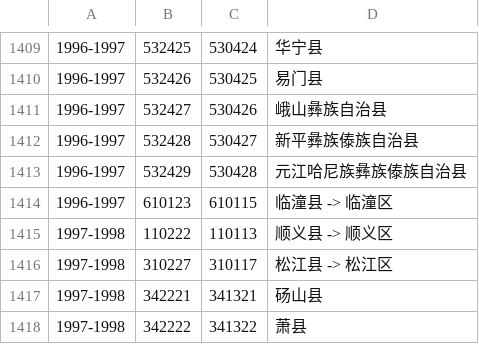
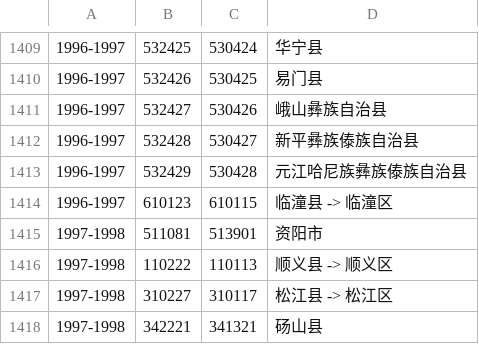
Before and after one commit to liuyunbin/division-changes, a CSV file: rules-generated/code-changes.csv, drawn as a sheet; only a part is shown, gaps mark what is left out; the shorter side is filled out with more unchanged rows.

```diff
--- a/rules-generated/code-changes.csv
+++ b/rules-generated/code-changes.csv
@@ -1414,2 +1414,3 @@
 1996-1997,610123,610115,临潼县 -> 临潼区
+1997-1998,511081,513901,资阳市
 1997-1998,110222,110113,顺义县 -> 顺义区
```
Also changed, not shown: 1 other file.
